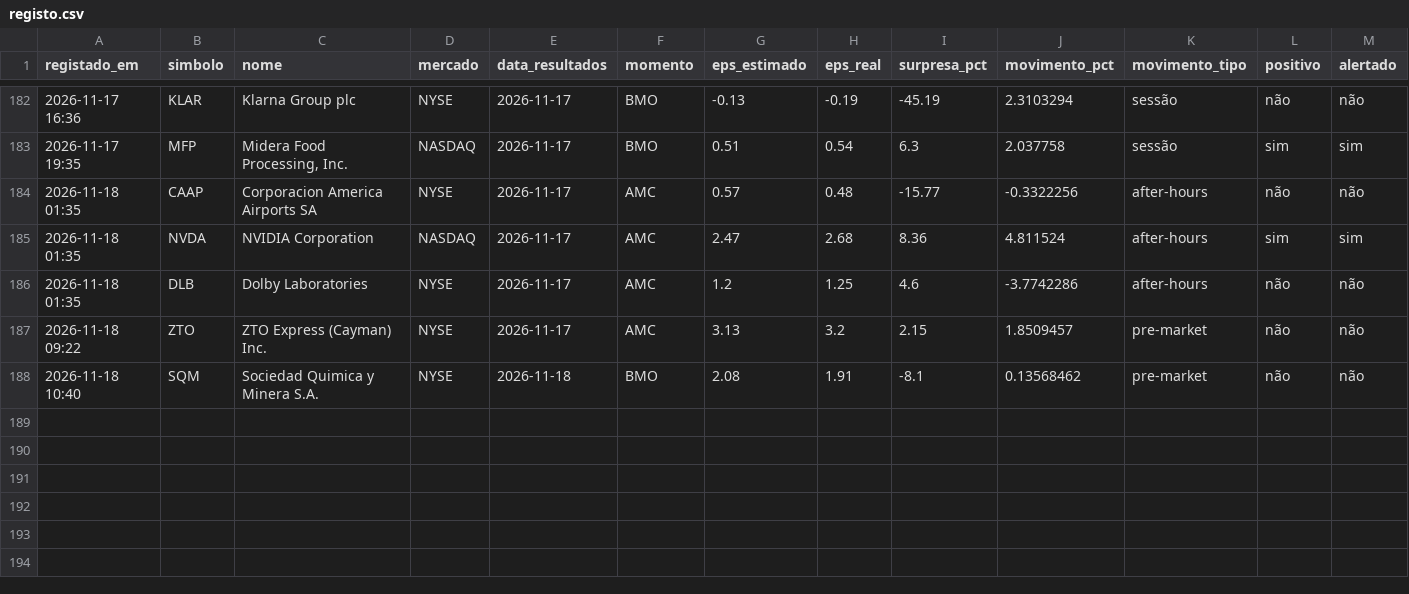
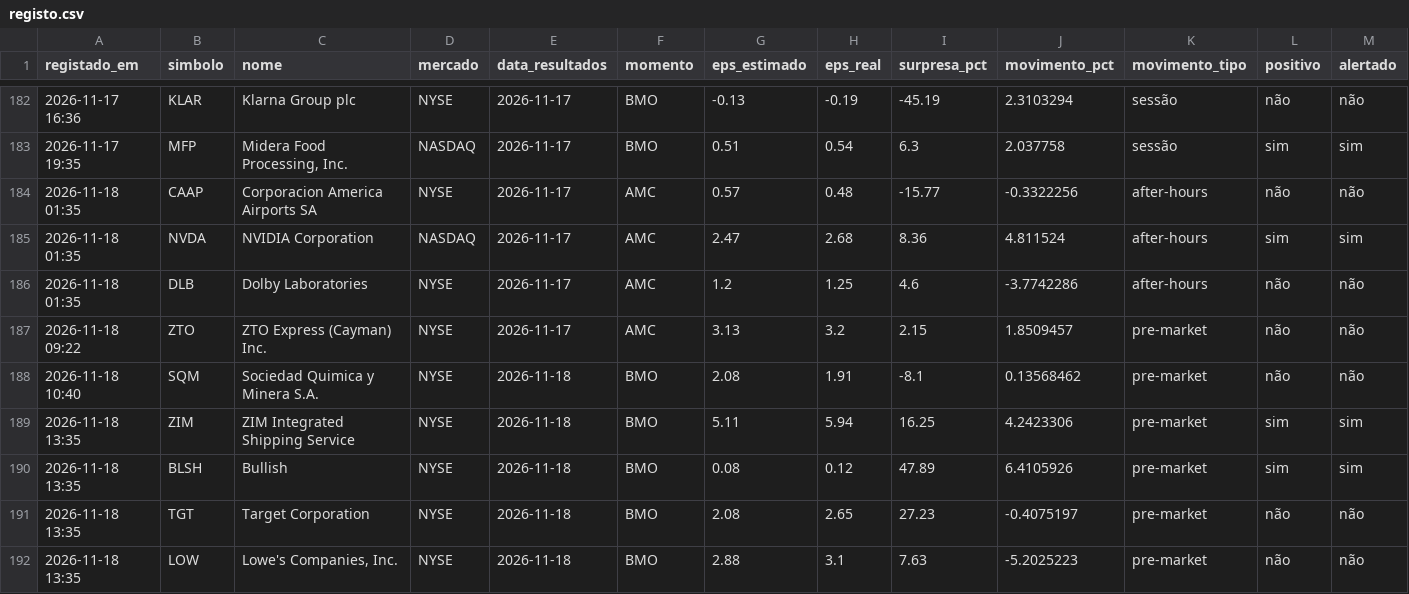
Before and after one commit to luispereira1999/bot-resultados, a CSV file: data/registo.csv, drawn as a sheet; only a part is shown, gaps mark what is left out; rows hold the shown columns only; the diff names each change by its address in the sheet, - before the commit and + after, or states it on an @@ line.

```diff
--- a/data/registo.csv
+++ b/data/registo.csv
+row 189: 2026-11-18 13:35 | ZIM | ZIM Integrated Shipping Service | NYSE | 2026-11-18 | BMO | 5.11 | 5.94 | 16.25 | 4.2423306 | pre-market | sim | sim
+row 190: 2026-11-18 13:35 | BLSH | Bullish | NYSE | 2026-11-18 | BMO | 0.08 | 0.12 | 47.89 | 6.4105926 | pre-market | sim | sim
+row 191: 2026-11-18 13:35 | TGT | Target Corporation | NYSE | 2026-11-18 | BMO | 2.08 | 2.65 | 27.23 | -0.4075197 | pre-market | não | não
+row 192: 2026-11-18 13:35 | LOW | Lowe's Companies, Inc. | NYSE | 2026-11-18 | BMO | 2.88 | 3.1 | 7.63 | -5.2025223 | pre-market | não | não
```
Also changed, not shown: 1 other file.
